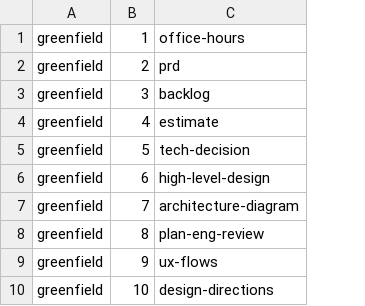
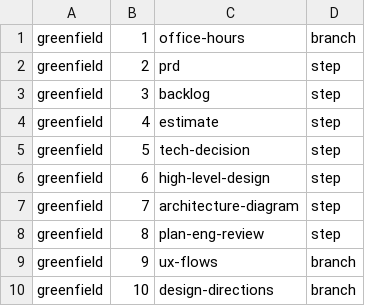
Before and after one commit to Deepta-AI/bearing, a TSV file: plugins/bearing/bin/flow-steps.tsv, drawn as a sheet; only a part is shown; the diff names each change by its address in the sheet, - before the commit and + after, or states it on an @@ line.

Commit message:
fix(session): next-step skips a branch step already met; workflow reads the recorded flow; state writes never follow a link or block on a FIFO
brg-session next-step (and resume) skips new-repo once the repository has
a commit and design-system once docs/design/tokens.json exists;
flow-steps.tsv marks branch steps in a fourth column. The workflow skill
reads brg-config get flow before it picks a flow. The precompact snapshot
and brg-session's checkpoint and timeline go through brg-guard
state-write (no-follow, non-blocking, replace by rename).

```diff
--- a/plugins/bearing/bin/flow-steps.tsv
+++ b/plugins/bearing/bin/flow-steps.tsv
+column D, rows 1-10: branch | step | step | step | step | step | step | step | branch | branch
```
Also changed, not shown: 8 other files.
